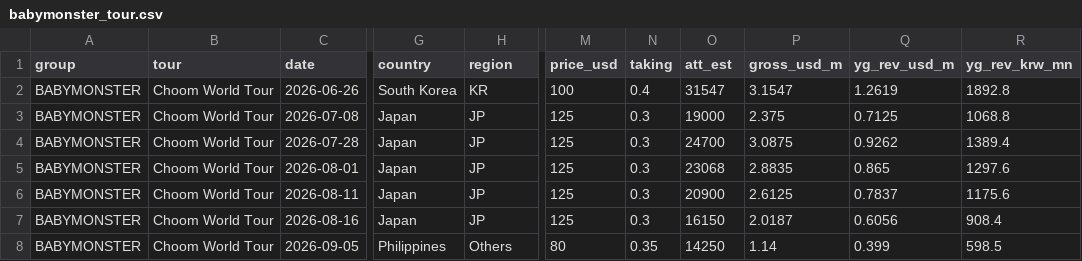
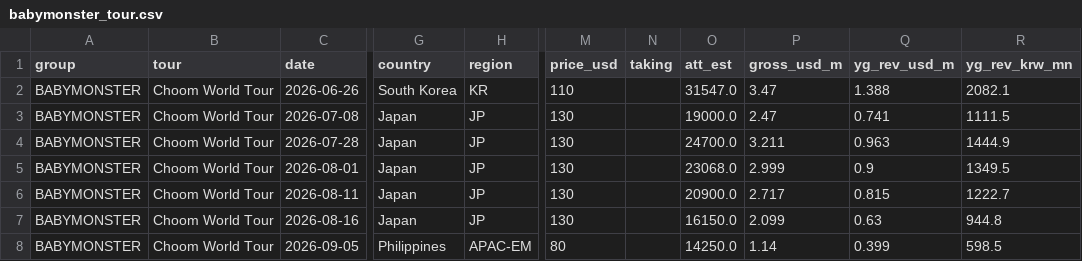
Before and after one commit to AndyWallstreet/buzztrend, a CSV file: data/yg/babymonster_tour.csv, drawn as a sheet; only a part is shown, gaps mark what is left out; the diff covers the shown part only; the diff names each change by its address in the sheet, - before the commit and + after, or states it on an @@ line.

```diff
--- a/data/yg/babymonster_tour.csv
+++ b/data/yg/babymonster_tour.csv
-M2 (price_usd): 100
+M2 (price_usd): 110
-N2 (taking): 0.4
+N2 (taking): (empty)
-O2 (att_est): 31547
+O2 (att_est): 31547.0
-P2 (gross_usd_m): 3.1547
+P2 (gross_usd_m): 3.47
-Q2 (yg_rev_usd_m): 1.2619
+Q2 (yg_rev_usd_m): 1.388
-R2 (yg_rev_krw_mn): 1892.8
+R2 (yg_rev_krw_mn): 2082.1
-M3:M7 (price_usd): 125
+M3:M7 (price_usd): 130
-N3:N7 (taking): 0.3
+N3:N7 (taking): (empty)
-O3 (att_est): 19000
+O3 (att_est): 19000.0
-P3 (gross_usd_m): 2.375
+P3 (gross_usd_m): 2.47
-Q3 (yg_rev_usd_m): 0.7125
+Q3 (yg_rev_usd_m): 0.741
-R3 (yg_rev_krw_mn): 1068.8
+R3 (yg_rev_krw_mn): 1111.5
-O4 (att_est): 24700
+O4 (att_est): 24700.0
-P4 (gross_usd_m): 3.0875
+P4 (gross_usd_m): 3.211
-Q4 (yg_rev_usd_m): 0.9262
+Q4 (yg_rev_usd_m): 0.963
-R4 (yg_rev_krw_mn): 1389.4
+R4 (yg_rev_krw_mn): 1444.9
-O5 (att_est): 23068
+O5 (att_est): 23068.0
-P5 (gross_usd_m): 2.8835
+P5 (gross_usd_m): 2.999
-Q5 (yg_rev_usd_m): 0.865
+Q5 (yg_rev_usd_m): 0.9
-R5 (yg_rev_krw_mn): 1297.6
+R5 (yg_rev_krw_mn): 1349.5
-O6 (att_est): 20900
+O6 (att_est): 20900.0
-P6 (gross_usd_m): 2.6125
+P6 (gross_usd_m): 2.717
-Q6 (yg_rev_usd_m): 0.7837
+Q6 (yg_rev_usd_m): 0.815
-R6 (yg_rev_krw_mn): 1175.6
+R6 (yg_rev_krw_mn): 1222.7
-O7 (att_est): 16150
+O7 (att_est): 16150.0
-P7 (gross_usd_m): 2.0187
+P7 (gross_usd_m): 2.099
-Q7 (yg_rev_usd_m): 0.6056
+Q7 (yg_rev_usd_m): 0.63
-R7 (yg_rev_krw_mn): 908.4
+R7 (yg_rev_krw_mn): 944.8
-H8 (region): Others
+H8 (region): APAC-EM
-N8 (taking): 0.35
+N8 (taking): (empty)
-O8 (att_est): 14250
+O8 (att_est): 14250.0
```
Also changed, not shown: 67 edited cells elsewhere in this file, data/yg/album_sales.csv, data/yg/bigbang_tour.csv, 11 other files.
